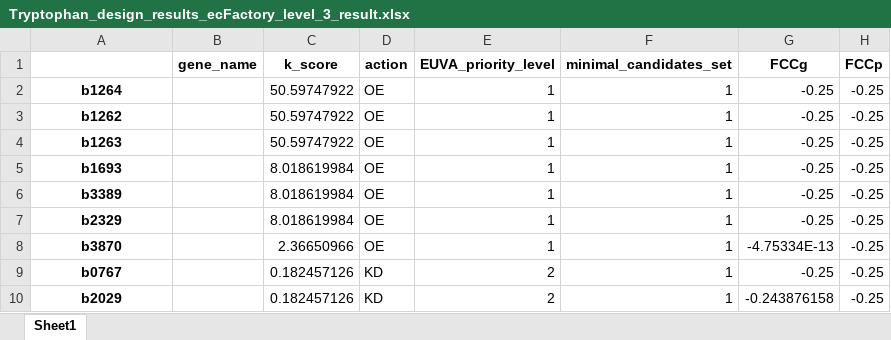
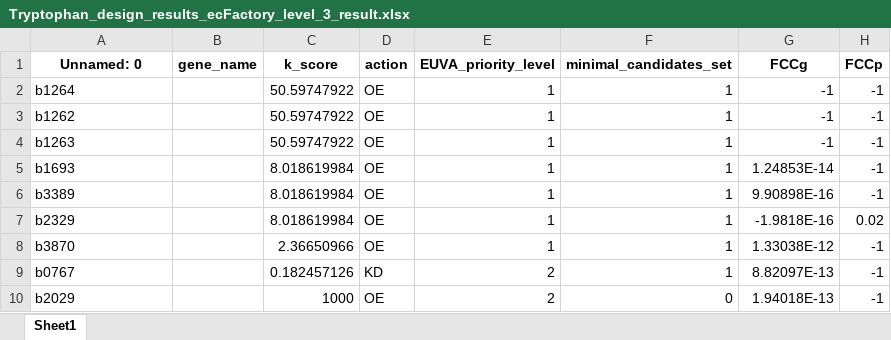
Before and after one commit to hongzhonglu/strainOptimizer, an Excel workbook: examples/results/Tryptophan_design_results_ecFactory_level_3_result.xlsx, sheet Sheet1, drawn as a sheet; values as stored, in another font and other column widths than the file's, no borders; the diff names each change by its address in the sheet, - before the commit and + after, or states it on an @@ line.

```diff
--- a/examples/results/Tryptophan_design_results_ecFactory_level_3_result.xlsx (sheet Sheet1)
+++ b/examples/results/Tryptophan_design_results_ecFactory_level_3_result.xlsx (sheet Sheet1)
-A1: (empty)
+A1: Unnamed: 0
@@ A2:A10 bold: on → off, alignment: center → left @@
-G2:G4 (FCCg): -0.25
+G2:G4 (FCCg): -1
-H2:H6 (FCCp): -0.25
+H2:H6 (FCCp): -1
-G5 (FCCg): -0.25
+G5 (FCCg): 1.24853E-14
-G6 (FCCg): -0.25
+G6 (FCCg): 9.90898E-16
-G7 (FCCg): -0.25
+G7 (FCCg): -1.9818E-16
-H7 (FCCp): -0.25
+H7 (FCCp): 0.02
-G8 (FCCg): -4.75334E-13
+G8 (FCCg): 1.33038E-12
-H8:H10 (FCCp): -0.25
+H8:H10 (FCCp): -1
-G9 (FCCg): -0.25
+G9 (FCCg): 8.82097E-13
-C10 (k_score): 0.182457126
+C10 (k_score): 1000
-D10 (action): KD
+D10 (action): OE
-F10 (minimal_candidates_set): 1
+F10 (minimal_candidates_set): 0
-G10 (FCCg): -0.243876158
+G10 (FCCg): 1.94018E-13
```
Also changed, not shown: examples/results/Tryptophan_design_results_ecFactory_combined_result.xlsx, examples/results/Tryptophan_design_results_ecFactory_fcc_result.xlsx, 6 other files.
